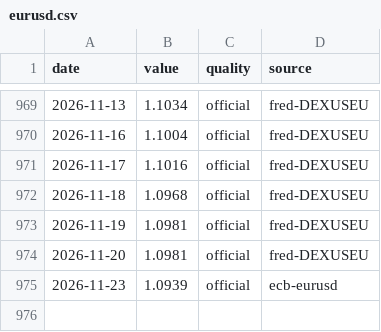
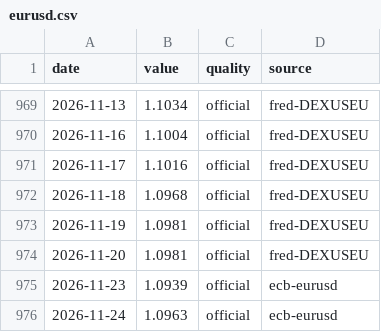
Before and after one commit to zabranda/sazby-dashboard, a CSV file: data/eurusd.csv, drawn as a sheet; only a part is shown, gaps mark what is left out; the diff names each change by its address in the sheet, - before the commit and + after, or states it on an @@ line.

```diff
--- a/data/eurusd.csv
+++ b/data/eurusd.csv
+row 976: 2026-11-24 | 1.0963 | official | ecb-eurusd
```
Also changed, not shown: data/cnb_fx.csv, data/eur_2y.csv, 10 other files.
